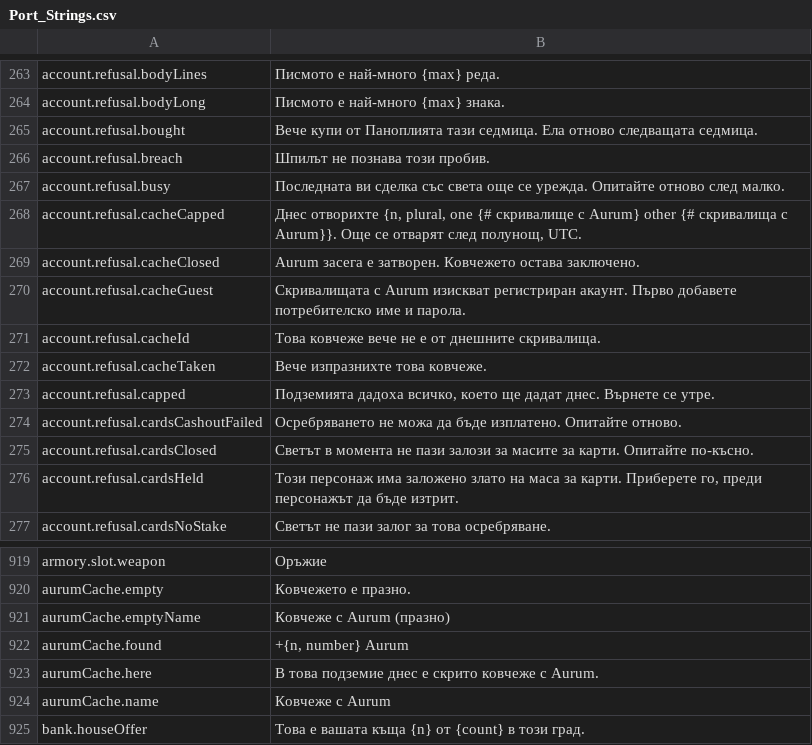
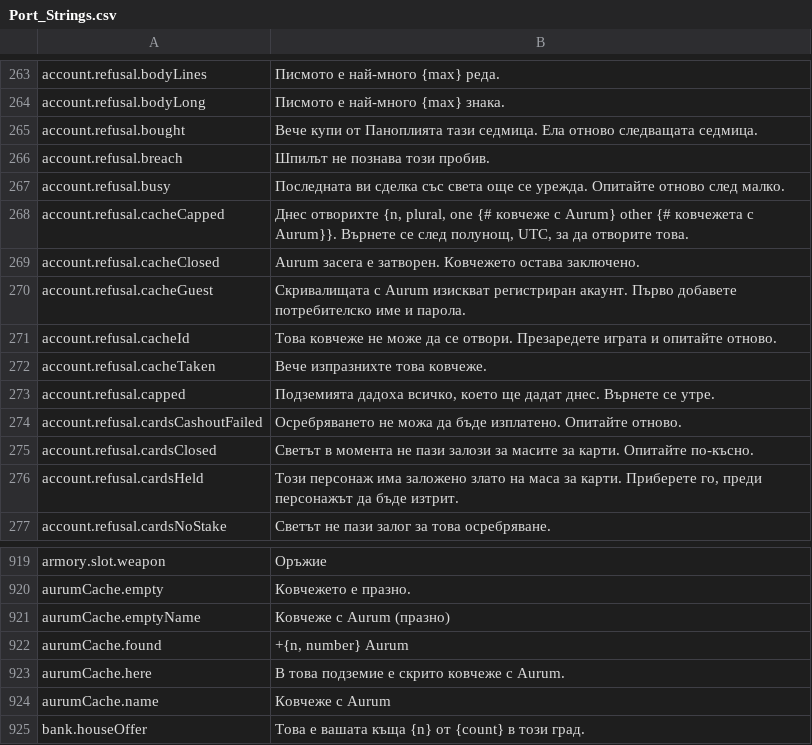
Before and after one commit to Lattymoy/daggerfall-js-source, a CSV file: locales/bg/Port_Strings.csv, drawn as a sheet; only a part is shown, gaps mark what is left out.

```diff
--- a/locales/bg/Port_Strings.csv
+++ b/locales/bg/Port_Strings.csv
@@ -267,6 +267,6 @@ account.refusal.breach,"Шпилът не познава този пробив."
 account.refusal.busy,"Последната ви сделка със света още се урежда. Опитайте отново след малко."
-account.refusal.cacheCapped,"Днес отворихте {n, plural, one {# скривалище с Aurum} other {# скривалища с Aurum}}. Още се отварят след полунощ, UTC."
+account.refusal.cacheCapped,"Днес отворихте {n, plural, one {# ковчеже с Aurum} other {# ковчежета с Aurum}}. Върнете се след полунощ, UTC, за да отворите това."
 account.refusal.cacheClosed,"Aurum засега е затворен. Ковчежето остава заключено."
 account.refusal.cacheGuest,"Скривалищата с Aurum изискват регистриран акаунт. Първо добавете потребителско име и парола."
-account.refusal.cacheId,"Това ковчеже вече не е от днешните скривалища."
+account.refusal.cacheId,"Това ковчеже не може да се отвори. Презаредете играта и опитайте отново."
 account.refusal.cacheTaken,"Вече изпразнихте това ковчеже."
@@ -922,3 +922,3 @@ aurumCache.emptyName,"Ковчеже с Aurum (празно)"
 aurumCache.found,"+{n, number} Aurum"
-aurumCache.here,"В това подземие днес е скрито ковчеже с Aurum."
+aurumCache.here,"В това подземие е скрито ковчеже с Aurum."
 aurumCache.name,"Ковчеже с Aurum"
```
Also changed, not shown: locales/de/Port_Strings.csv, locales/en/Port_Strings.csv, 40 other files.
